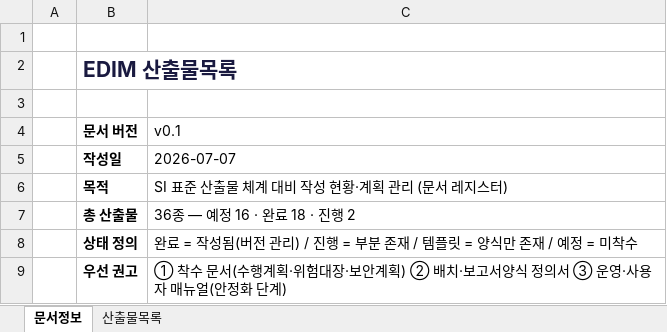
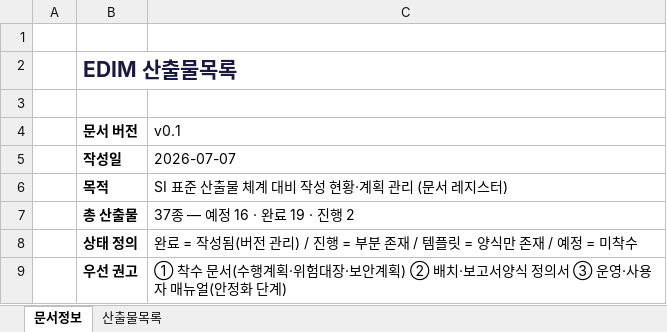
Before and after one commit to fankh/external-projects, an Excel workbook: edim-ai-blueprint/docs/EDIM_산출물목록.xlsx, sheet 문서정보, drawn as a sheet; values as stored, in another font and other column widths than the file's, no borders; the diff names each change by its address in the sheet, - before the commit and + after, or states it on an @@ line.

```diff
--- a/edim-ai-blueprint/docs/EDIM_산출물목록.xlsx (sheet 문서정보)
+++ b/edim-ai-blueprint/docs/EDIM_산출물목록.xlsx (sheet 문서정보)
-C7 (v0.1): 36종 — 예정 16 · 완료 18 · 진행 2
+C7 (v0.1): 37종 — 예정 16 · 완료 19 · 진행 2
```
Also changed, not shown: sheet 산출물목록, 4 other files.
